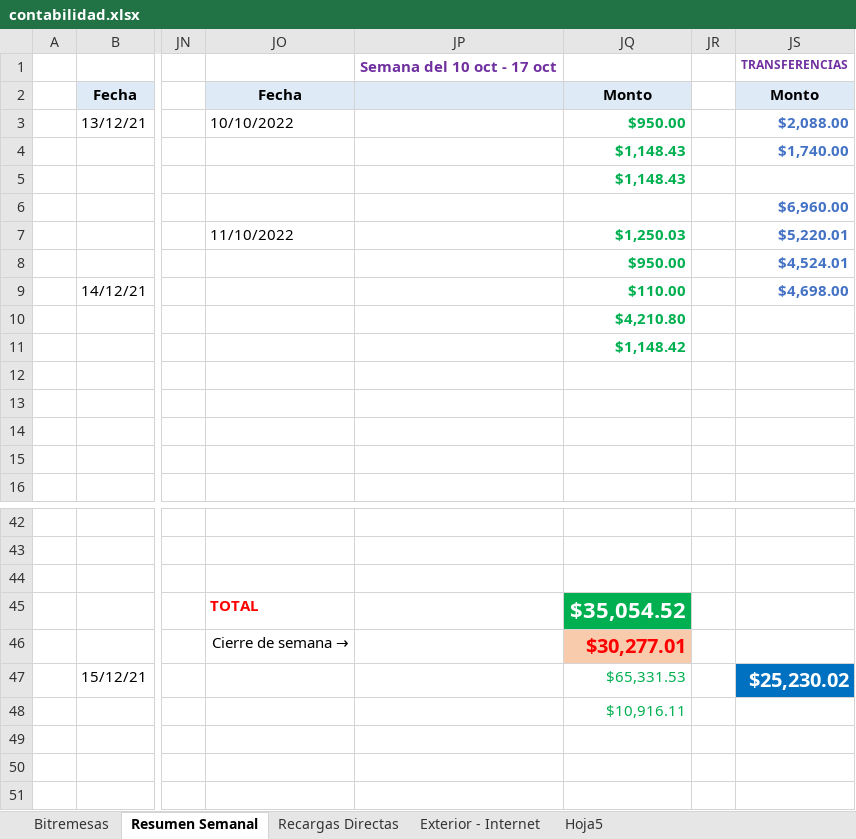
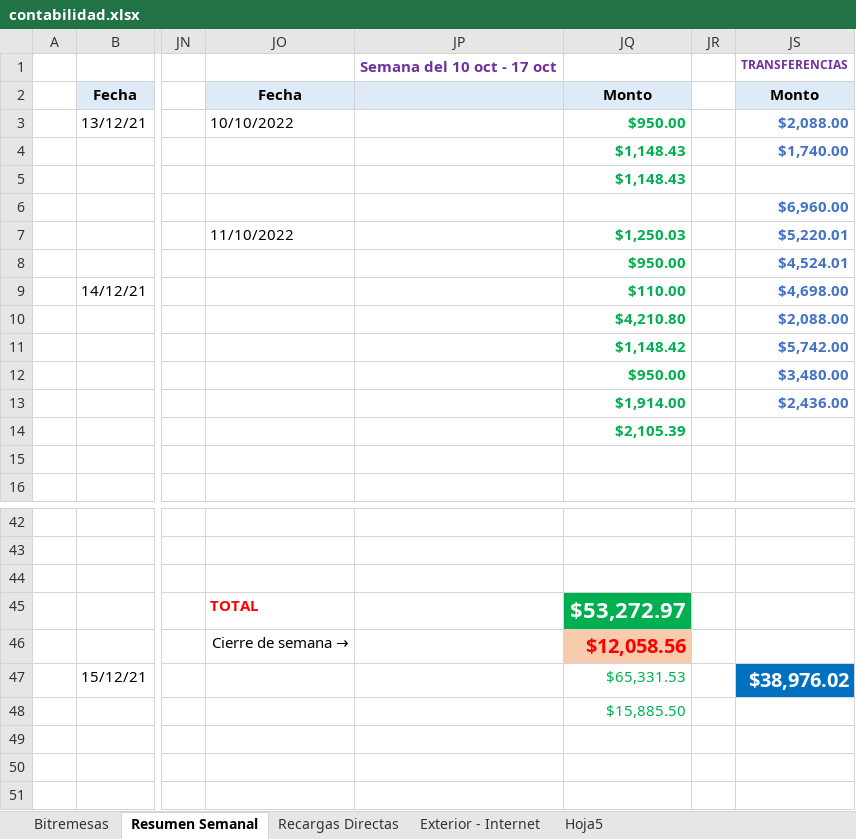
Before and after one commit to lasiel980120/Cierres-Contables-BR-Matanzas, an Excel workbook: contabilidad.xlsx, sheet Resumen Semanal, drawn as a sheet; only a part is shown, gaps mark what is left out; values as stored, in another font and other column widths than the file's, no borders; the diff names each change by its address in the sheet, - before the commit and + after, or states it on an @@ line.

Commit message:
Update contabilidad.xlsx

```diff
--- a/contabilidad.xlsx (sheet Resumen Semanal)
+++ b/contabilidad.xlsx (sheet Resumen Semanal)
-JS10: (empty)
+JS10: $2,088.00
-JS11: (empty)
+JS11: $5,742.00
-JQ12: (empty)
+JQ12: $950.00
-JS12: (empty)
+JS12: $3,480.00
-JQ13: (empty)
+JQ13: $1,914.00
-JS13: (empty)
+JS13: $2,436.00
-JQ14: (empty)
+JQ14: $2,105.39
-JQ45: $35,054.52
+JQ45: $53,272.97
-JQ46: $30,277.01
+JQ46: $12,058.56
-JS47: $25,230.02
+JS47: $38,976.02
-JQ48: $10,916.11
+JQ48: $15,885.50
```
